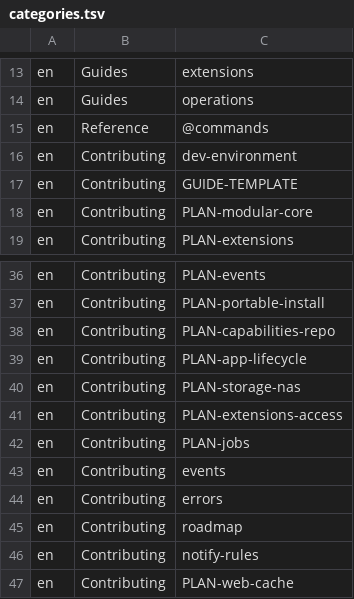
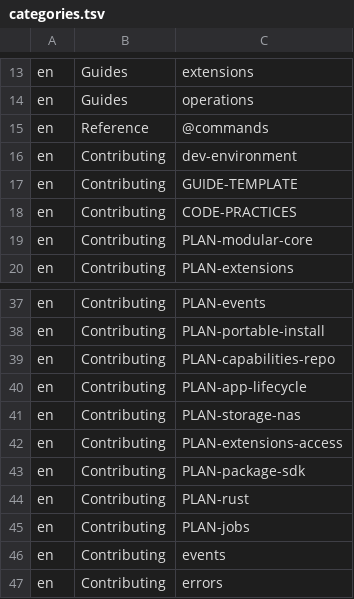
Before and after one commit to hobnix/core, a TSV file: docs/categories.tsv, drawn as a sheet; only a part is shown, gaps mark what is left out; the shorter side is filled out with more unchanged rows; the diff names each change by its address in the sheet, - before the commit and + after, or states it on an @@ line.

Commit message:
docs: list CODE-PRACTICES, PLAN-package-sdk and PLAN-rust in the index
Signed-off-by: Wolfgang Schuchter <wolfgang@schuchter.dev>

```diff
--- a/docs/categories.tsv
+++ b/docs/categories.tsv
+row 18: en | Contributing | CODE-PRACTICES
+row 43: en | Contributing | PLAN-package-sdk
+row 44: en | Contributing | PLAN-rust
```
Also changed, not shown: 2 other files.
